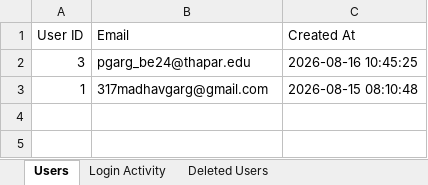
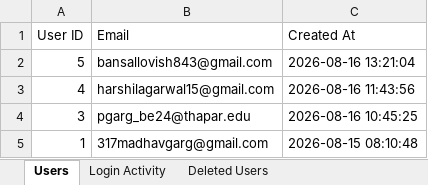
Before and after one commit to supremeinferno/codex-2.0, an Excel workbook: users_data.xlsx, sheet Users, drawn as a sheet; values as stored, in another font and other column widths than the file's, no borders; the diff names each change by its address in the sheet, - before the commit and + after, or states it on an @@ line.

```diff
--- a/users_data.xlsx (sheet Users)
+++ b/users_data.xlsx (sheet Users)
+row 2: 5 | bansallovish843@gmail.com | 2026-08-16 13:21:04
+row 3: 4 | harshilagarwal15@gmail.com | 2026-08-16 11:43:56
```
Also changed, not shown: sheet Login Activity, 2 other files.
